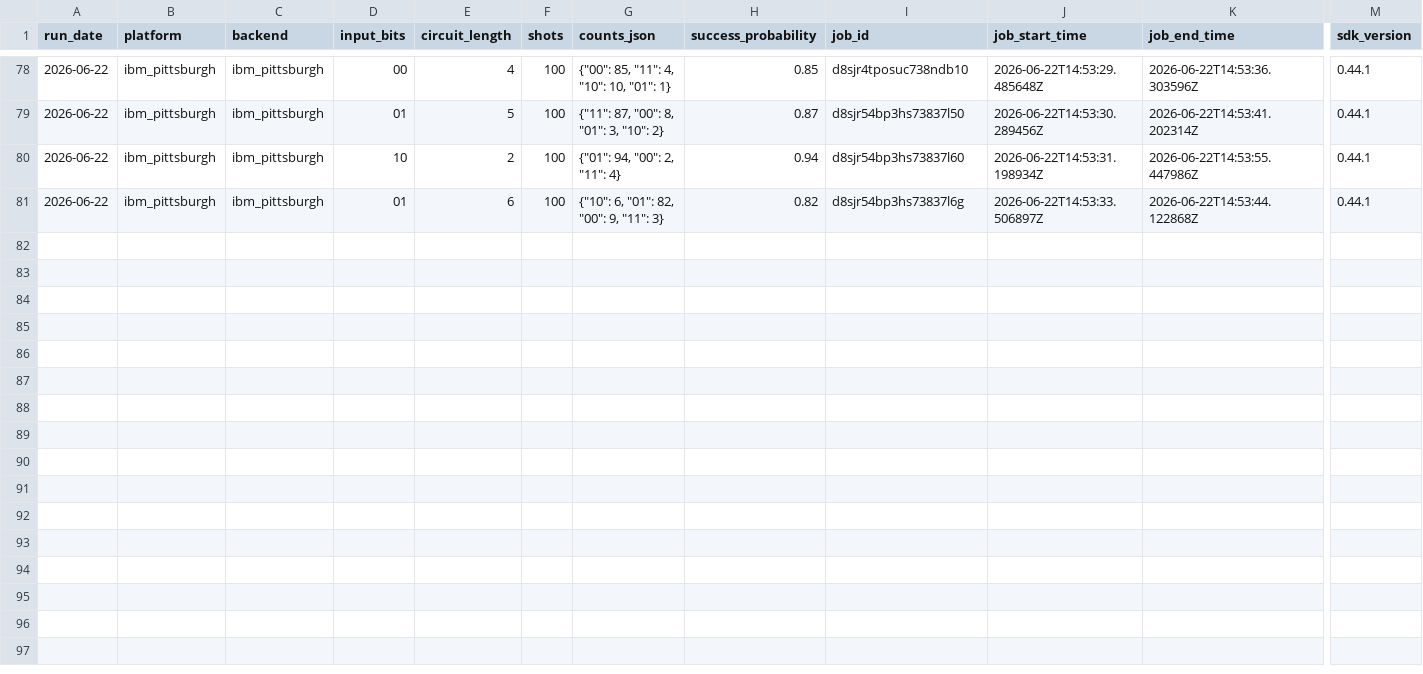
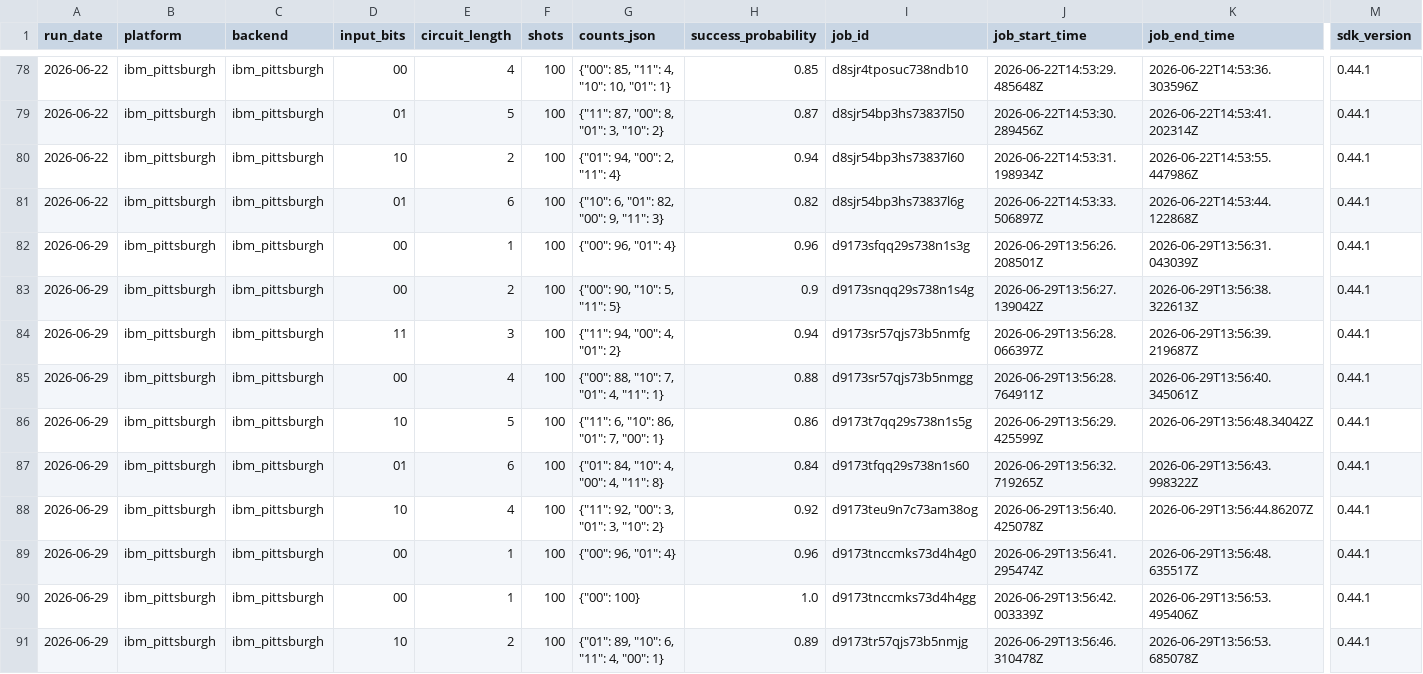
Before and after one commit to InsightSoftmax/quantum-stability, a CSV file: data/ibm_pittsburgh/results.csv, drawn as a sheet; only a part is shown, gaps mark what is left out; rows hold the shown columns only; the diff names each change by its address in the sheet, - before the commit and + after, or states it on an @@ line.

```diff
--- a/data/ibm_pittsburgh/results.csv
+++ b/data/ibm_pittsburgh/results.csv
+row 82: 2026-06-29 | ibm_pittsburgh | ibm_pittsburgh | 00 | 1 | 100 | {"00": 96, "01": 4} | 0.96 | d9173sfqq29s738n1s3g | 2026-06-29T13:56:26.208501Z | 2026-06-29T13:56:31.043039Z | 0.44.1
+row 83: 2026-06-29 | ibm_pittsburgh | ibm_pittsburgh | 00 | 2 | 100 | {"00": 90, "10": 5, "11": 5} | 0.9 | d9173snqq29s738n1s4g | 2026-06-29T13:56:27.139042Z | 2026-06-29T13:56:38.322613Z | 0.44.1
+row 84: 2026-06-29 | ibm_pittsburgh | ibm_pittsburgh | 11 | 3 | 100 | {"11": 94, "00": 4, "01": 2} | 0.94 | d9173sr57qjs73b5nmfg | 2026-06-29T13:56:28.066397Z | 2026-06-29T13:56:39.219687Z | 0.44.1
+row 85: 2026-06-29 | ibm_pittsburgh | ibm_pittsburgh | 00 | 4 | 100 | {"00": 88, "10": 7, "01": 4, "11": 1} | 0.88 | d9173sr57qjs73b5nmgg | 2026-06-29T13:56:28.764911Z | 2026-06-29T13:56:40.345061Z | 0.44.1
+row 86: 2026-06-29 | ibm_pittsburgh | ibm_pittsburgh | 10 | 5 | 100 | {"11": 6, "10": 86, "01": 7, "00": 1} | 0.86 | d9173t7qq29s738n1s5g | 2026-06-29T13:56:29.425599Z | 2026-06-29T13:56:48.34042Z | 0.44.1
+row 87: 2026-06-29 | ibm_pittsburgh | ibm_pittsburgh | 01 | 6 | 100 | {"01": 84, "10": 4, "00": 4, "11": 8} | 0.84 | d9173tfqq29s738n1s60 | 2026-06-29T13:56:32.719265Z | 2026-06-29T13:56:43.998322Z | 0.44.1
+row 88: 2026-06-29 | ibm_pittsburgh | ibm_pittsburgh | 10 | 4 | 100 | {"11": 92, "00": 3, "01": 3, "10": 2} | 0.92 | d9173teu9n7c73am38og | 2026-06-29T13:56:40.425078Z | 2026-06-29T13:56:44.86207Z | 0.44.1
+row 89: 2026-06-29 | ibm_pittsburgh | ibm_pittsburgh | 00 | 1 | 100 | {"00": 96, "01": 4} | 0.96 | d9173tnccmks73d4h4g0 | 2026-06-29T13:56:41.295474Z | 2026-06-29T13:56:48.635517Z | 0.44.1
+row 90: 2026-06-29 | ibm_pittsburgh | ibm_pittsburgh | 00 | 1 | 100 | {"00": 100} | 1.0 | d9173tnccmks73d4h4gg | 2026-06-29T13:56:42.003339Z | 2026-06-29T13:56:53.495406Z | 0.44.1
+row 91: 2026-06-29 | ibm_pittsburgh | ibm_pittsburgh | 10 | 2 | 100 | {"01": 89, "10": 6, "11": 4, "00": 1} | 0.89 | d9173tr57qjs73b5nmjg | 2026-06-29T13:56:46.310478Z | 2026-06-29T13:56:53.685078Z | 0.44.1
```
Also changed, not shown: data/ibm_marrakesh/results.csv, 2 other files.
